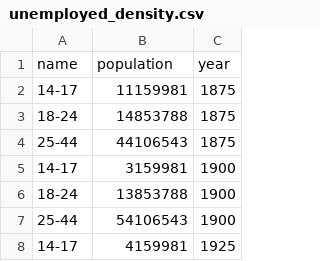
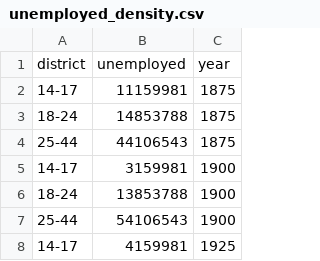
Before and after one commit to Godfather13/informationsvisualisierung, a CSV file: data/unemployed_density.csv, drawn as a sheet; only a part is shown.

```diff
--- a/data/unemployed_density.csv
+++ b/data/unemployed_density.csv
@@ -1,2 +1,2 @@
-name,population,year
+district,unemployed,year
 14-17,11159981,1875
```
Also changed, not shown: data/population_dentisy.csv.
